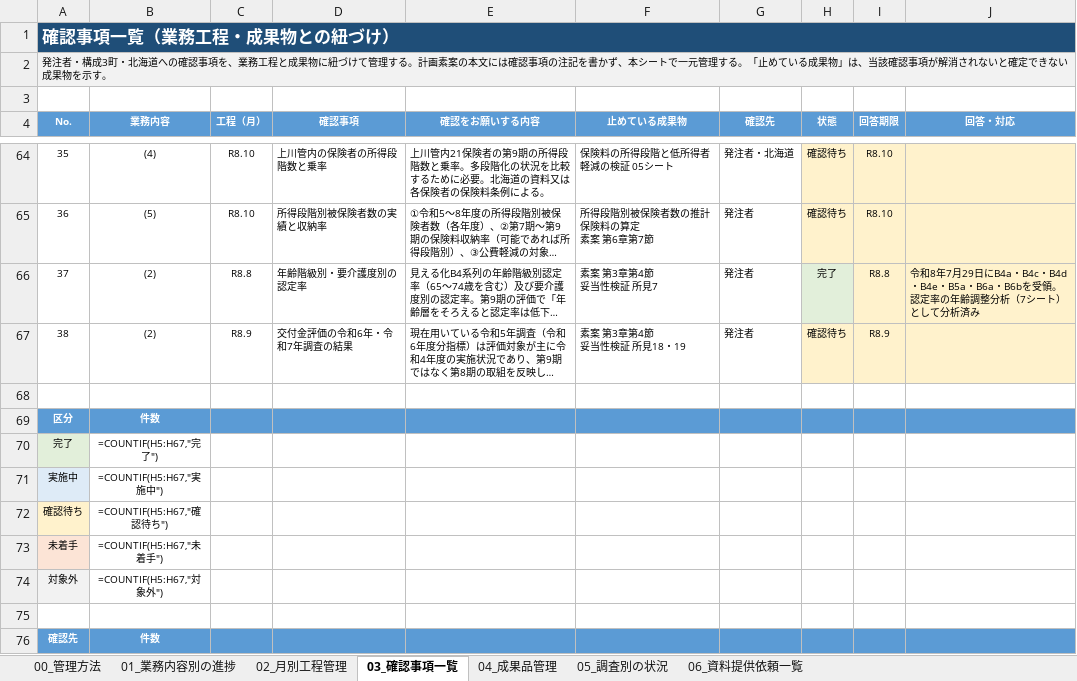
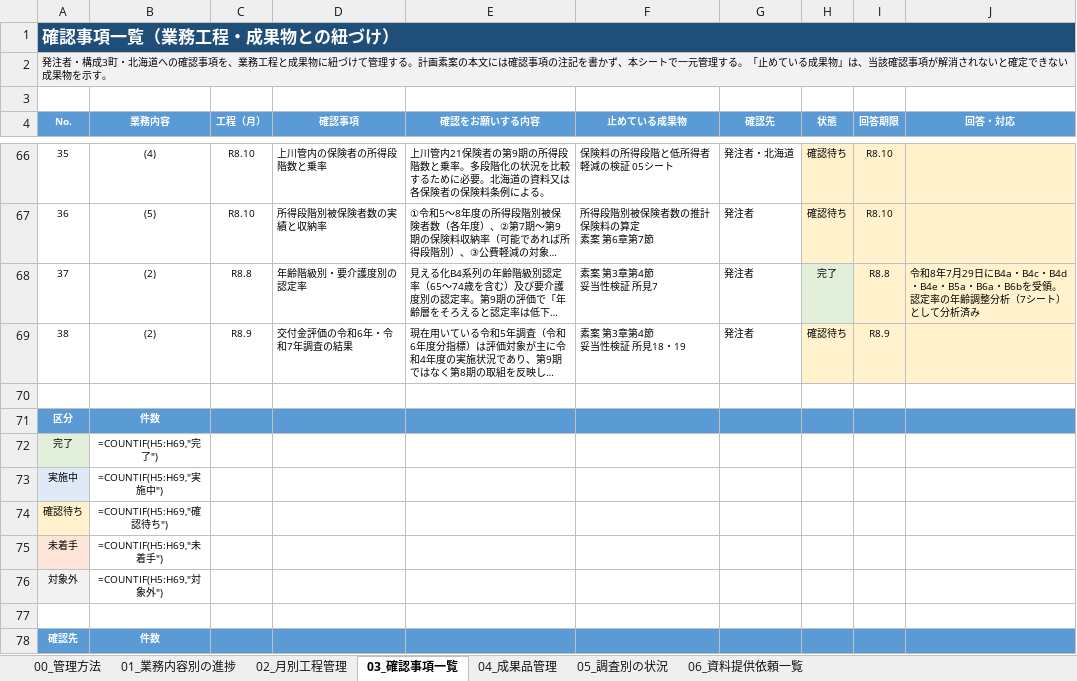
Before and after one commit to ryowakayama-gif/repository, an Excel workbook: output/第10期計画_業務工程管理表.xlsx, sheet 03_確認事項一覧, drawn as a sheet; only a part is shown, gaps mark what is left out; long unchanged cells end in …; values as stored, in another font and other column widths than the file's, no borders; formulas without a stored value are shown as written; conditional formats not drawn; addresses are those after the commit; the diff covers the shown part only; the diff names each change by its address in the sheet, - before the commit and + after, or states it on an @@ line.

```diff
--- a/output/第10期計画_業務工程管理表.xlsx (sheet 03_確認事項一覧)
+++ b/output/第10期計画_業務工程管理表.xlsx (sheet 03_確認事項一覧)
-B72 (業務内容): =COUNTIF(H5:H67,"完了")
+B72 (業務内容): =COUNTIF(H5:H69,"完了")
-B73 (業務内容): =COUNTIF(H5:H67,"実施中")
+B73 (業務内容): =COUNTIF(H5:H69,"実施中")
-B74 (業務内容): =COUNTIF(H5:H67,"確認待ち")
+B74 (業務内容): =COUNTIF(H5:H69,"確認待ち")
-B75 (業務内容): =COUNTIF(H5:H67,"未着手")
+B75 (業務内容): =COUNTIF(H5:H69,"未着手")
-B76 (業務内容): =COUNTIF(H5:H67,"対象外")
+B76 (業務内容): =COUNTIF(H5:H69,"対象外")
```
Also changed, not shown: 2 added rows and 5 edited cells elsewhere in this sheet, sheet 01_業務内容別の進捗, output/第10期計画_成果品の送付区分表.xlsx, output/第10期計画_成果品一覧.xlsx, 13 other files.
